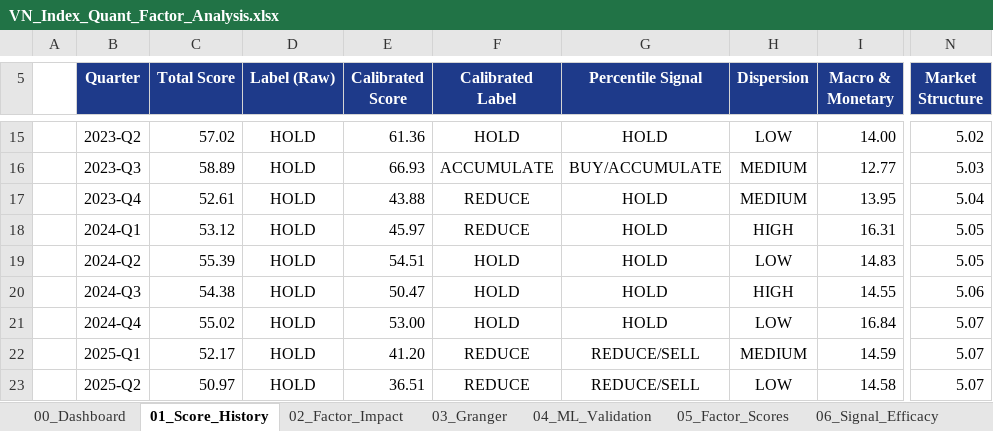
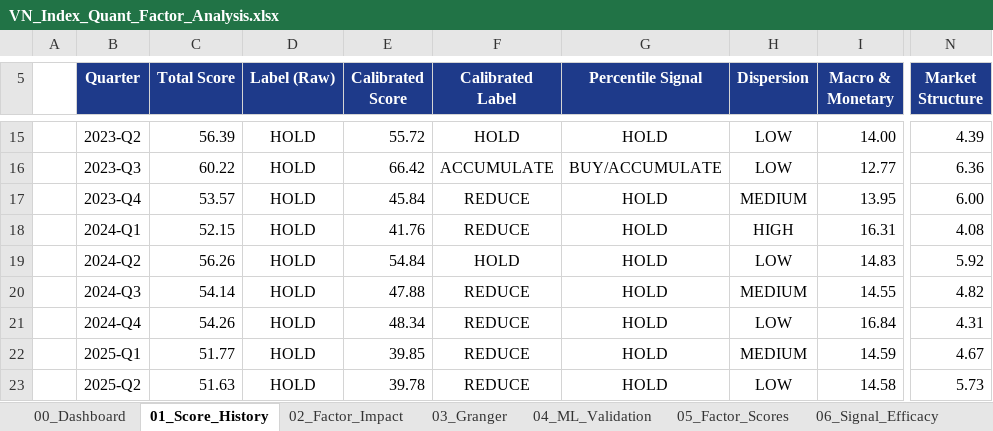
Before and after one commit to FTU-kudo/VN_Index_Scoring_Quarterly_Quant_Model, an Excel workbook: output/exports/VN_Index_Quant_Factor_Analysis.xlsx, sheet 01_Score_History, drawn as a sheet; only a part is shown, gaps mark what is left out; values as stored, in another font and other column widths than the file's, no borders; charts and pictures and conditional formats not drawn; the diff covers the shown part only; the diff names each change by its address in the sheet, - before the commit and + after, or states it on an @@ line.

```diff
--- a/output/exports/VN_Index_Quant_Factor_Analysis.xlsx (sheet 01_Score_History)
+++ b/output/exports/VN_Index_Quant_Factor_Analysis.xlsx (sheet 01_Score_History)
-C15 (Total Score): 57.02
+C15 (Total Score): 56.39
-E15 (Calibrated Score): 61.36
+E15 (Calibrated Score): 55.72
-N15 (Market Structure): 5.02
+N15 (Market Structure): 4.39
-C16 (Total Score): 58.89
+C16 (Total Score): 60.22
-E16 (Calibrated Score): 66.93
+E16 (Calibrated Score): 66.42
-H16 (Dispersion): MEDIUM
+H16 (Dispersion): LOW
-N16 (Market Structure): 5.03
+N16 (Market Structure): 6.36
-C17 (Total Score): 52.61
+C17 (Total Score): 53.57
-E17 (Calibrated Score): 43.88
+E17 (Calibrated Score): 45.84
-N17 (Market Structure): 5.04
+N17 (Market Structure): 6.00
-C18 (Total Score): 53.12
+C18 (Total Score): 52.15
-E18 (Calibrated Score): 45.97
+E18 (Calibrated Score): 41.76
-N18 (Market Structure): 5.05
+N18 (Market Structure): 4.08
-C19 (Total Score): 55.39
+C19 (Total Score): 56.26
-E19 (Calibrated Score): 54.51
+E19 (Calibrated Score): 54.84
-N19 (Market Structure): 5.05
+N19 (Market Structure): 5.92
-C20 (Total Score): 54.38
+C20 (Total Score): 54.14
-E20 (Calibrated Score): 50.47
+E20 (Calibrated Score): 47.88
-F20:F21 (Calibrated Label): HOLD
+F20:F21 (Calibrated Label): REDUCE
-H20 (Dispersion): HIGH
+H20 (Dispersion): MEDIUM
-N20 (Market Structure): 5.06
+N20 (Market Structure): 4.82
-C21 (Total Score): 55.02
+C21 (Total Score): 54.26
-E21 (Calibrated Score): 53.00
+E21 (Calibrated Score): 48.34
-N21 (Market Structure): 5.07
+N21 (Market Structure): 4.31
-C22 (Total Score): 52.17
+C22 (Total Score): 51.77
-E22 (Calibrated Score): 41.20
+E22 (Calibrated Score): 39.85
-G22:G23 (Percentile Signal): REDUCE/SELL
+G22:G23 (Percentile Signal): HOLD
-N22 (Market Structure): 5.07
+N22 (Market Structure): 4.67
-C23 (Total Score): 50.97
+C23 (Total Score): 51.63
-E23 (Calibrated Score): 36.51
+E23 (Calibrated Score): 39.78
-N23 (Market Structure): 5.07
+N23 (Market Structure): 5.73
```
Also changed, not shown: 55 edited cells elsewhere in this sheet, sheet 06_Signal_Efficacy, sheet 00_Dashboard, sheet 05_Factor_Scores, sheet 07_Methodology, charts or pictures, 54 other files.
